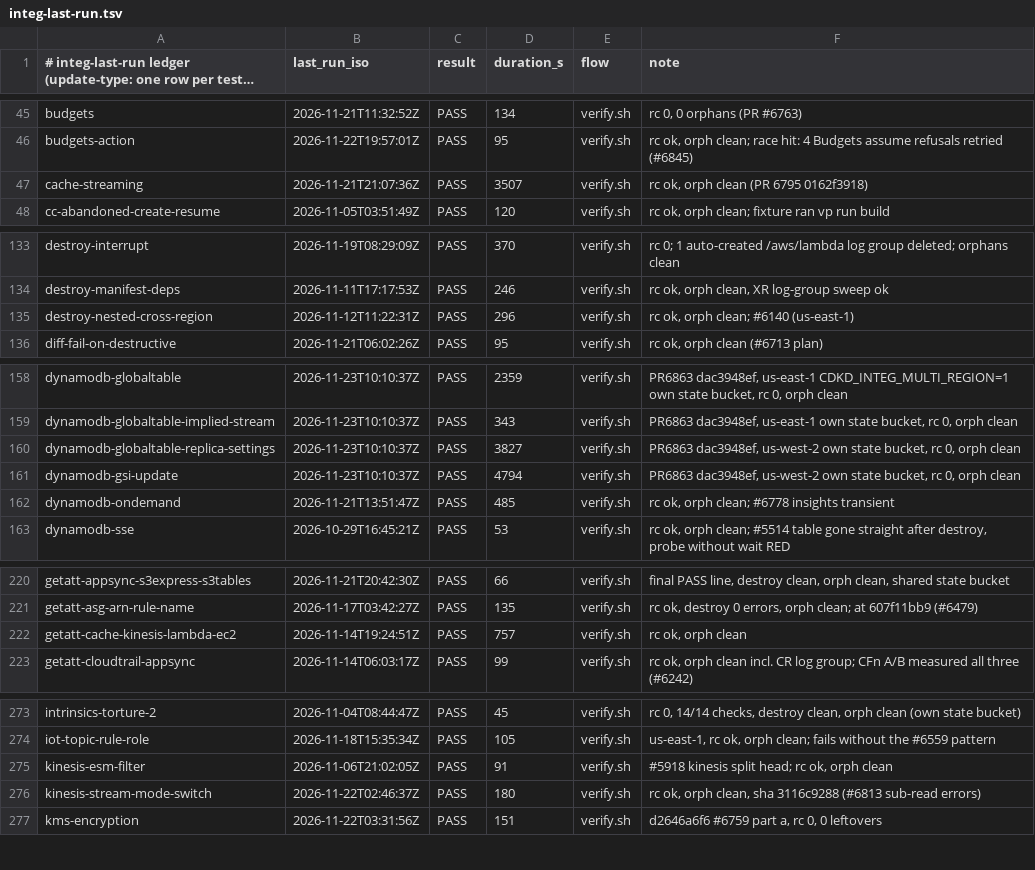
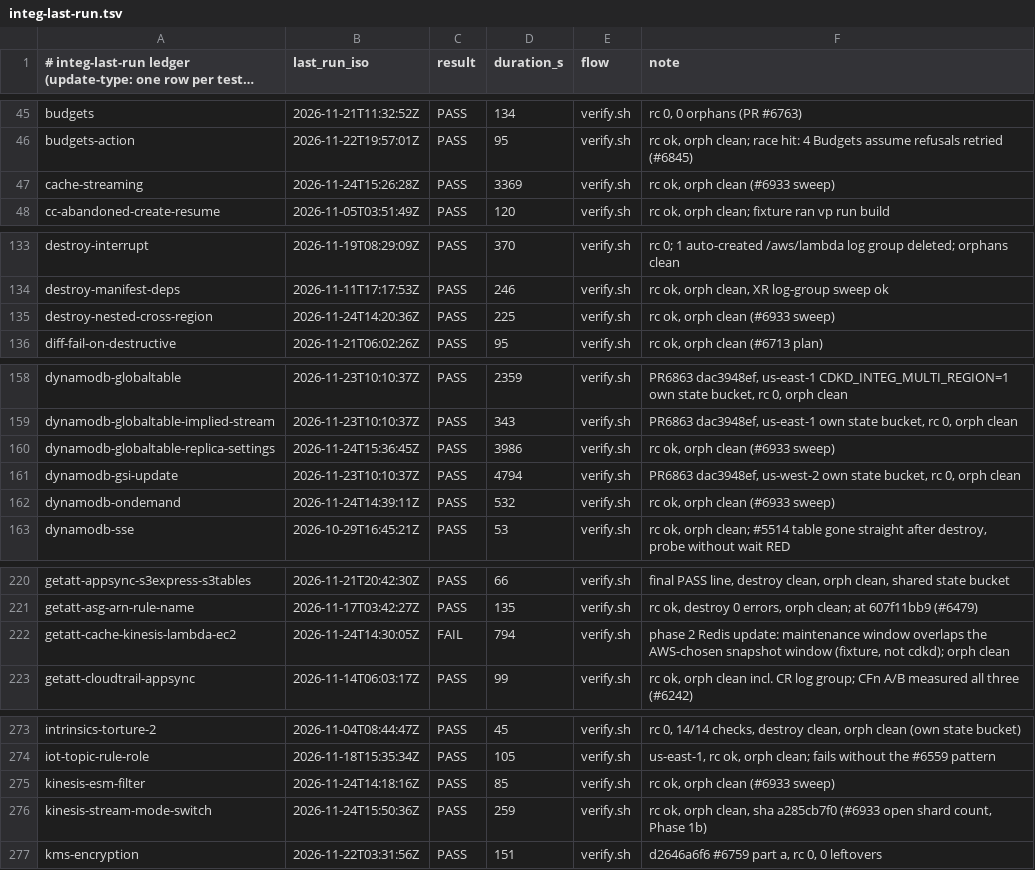
Before and after one commit to go-to-k/cdkd, a TSV file: docs/_generated/integ-last-run.tsv, drawn as a sheet; only a part is shown, gaps mark what is left out; long unchanged cells end in …; the diff covers the shown part only.

Commit message:
fix(kinesis): drift reads the open shard count, not every listed shard (#6938)

```diff
--- a/docs/_generated/integ-last-run.tsv
+++ b/docs/_generated/integ-last-run.tsv
@@ -46,3 +46,3 @@ budgets	2026-11-21T11:32:52Z	PASS	134	verify.sh	rc 0, 0 orphans (PR #6763)
 budgets-action	2026-11-22T19:57:01Z	PASS	95	verify.sh	rc ok, orph clean; race hit: 4 Budgets assume refusals retried (#6845)
-cache-streaming	2026-11-21T21:07:36Z	PASS	3507	verify.sh	rc ok, orph clean (PR 6795 0162f3918)
+cache-streaming	2026-11-24T15:26:28Z	PASS	3369	verify.sh	rc ok, orph clean (#6933 sweep)
 cc-abandoned-create-resume	2026-11-05T03:51:49Z	PASS	120	verify.sh	rc ok, orph clean; fixture ran vp run build
@@ -134,3 +134,3 @@ destroy-interrupt	2026-11-19T08:29:09Z	PASS	370	verify.sh	rc 0; 1 auto-created /
 destroy-manifest-deps	2026-11-11T17:17:53Z	PASS	246	verify.sh	rc ok, orph clean, XR log-group sweep ok
-destroy-nested-cross-region	2026-11-12T11:22:31Z	PASS	296	verify.sh	rc ok, orph clean; #6140 (us-east-1)
+destroy-nested-cross-region	2026-11-24T14:20:36Z	PASS	225	verify.sh	rc ok, orph clean (#6933 sweep)
 diff-fail-on-destructive	2026-11-21T06:02:26Z	PASS	95	verify.sh	rc ok, orph clean (#6713 plan)
@@ -159,5 +159,5 @@ dynamodb-globaltable	2026-11-23T10:10:37Z	PASS	2359	verify.sh	PR6863 dac3948ef,
 dynamodb-globaltable-implied-stream	2026-11-23T10:10:37Z	PASS	343	verify.sh	PR6863 dac3948ef, us-east-1 own state bucket, rc 0, orph clean
-dynamodb-globaltable-replica-settings	2026-11-23T10:10:37Z	PASS	3827	verify.sh	PR6863 dac3948ef, us-west-2 own state bucket, rc 0, orph clean
+dynamodb-globaltable-replica-settings	2026-11-24T15:36:45Z	PASS	3986	verify.sh	rc ok, orph clean (#6933 sweep)
 dynamodb-gsi-update	2026-11-23T10:10:37Z	PASS	4794	verify.sh	PR6863 dac3948ef, us-west-2 own state bucket, rc 0, orph clean
-dynamodb-ondemand	2026-11-21T13:51:47Z	PASS	485	verify.sh	rc ok, orph clean; #6778 insights transient
+dynamodb-ondemand	2026-11-24T14:39:11Z	PASS	532	verify.sh	rc ok, orph clean (#6933 sweep)
 dynamodb-sse	2026-10-29T16:45:21Z	PASS	53	verify.sh	rc ok, orph clean; #5514 table gone straight after destroy, probe without wait RED
@@ -221,3 +221,3 @@ getatt-appsync-s3express-s3tables	2026-11-21T20:42:30Z	PASS	66	verify.sh	final P
 getatt-asg-arn-rule-name	2026-11-17T03:42:27Z	PASS	135	verify.sh	rc ok, destroy 0 errors, orph clean; at 607f11bb9 (#6479)
-getatt-cache-kinesis-lambda-ec2	2026-11-14T19:24:51Z	PASS	757	verify.sh	rc ok, orph clean
+getatt-cache-kinesis-lambda-ec2	2026-11-24T14:30:05Z	FAIL	794	verify.sh	phase 2 Redis update: maintenance window overlaps the AWS-chosen snapshot window (fixture, not cdkd); orph clean
 getatt-cloudtrail-appsync	2026-11-14T06:03:17Z	PASS	99	verify.sh	rc ok, orph clean incl. CR log group; CFn A/B measured all three (#6242)
@@ -274,4 +274,4 @@ intrinsics-torture-2	2026-11-04T08:44:47Z	PASS	45	verify.sh	rc 0, 14/14 checks,
 iot-topic-rule-role	2026-11-18T15:35:34Z	PASS	105	verify.sh	us-east-1, rc ok, orph clean; fails without the #6559 pattern
-kinesis-esm-filter	2026-11-06T21:02:05Z	PASS	91	verify.sh	#5918 kinesis split head; rc ok, orph clean
-kinesis-stream-mode-switch	2026-11-22T02:46:37Z	PASS	180	verify.sh	rc ok, orph clean, sha 3116c9288 (#6813 sub-read errors)
+kinesis-esm-filter	2026-11-24T14:18:16Z	PASS	85	verify.sh	rc ok, orph clean (#6933 sweep)
+kinesis-stream-mode-switch	2026-11-24T15:50:36Z	PASS	259	verify.sh	rc ok, orph clean, sha a285cb7f0 (#6933 open shard count, Phase 1b)
 kms-encryption	2026-11-22T03:31:56Z	PASS	151	verify.sh	d2646a6f6 #6759 part a, rc 0, 0 leftovers
```
Also changed, not shown: 8 edited cells elsewhere in this file, 8 other files.
